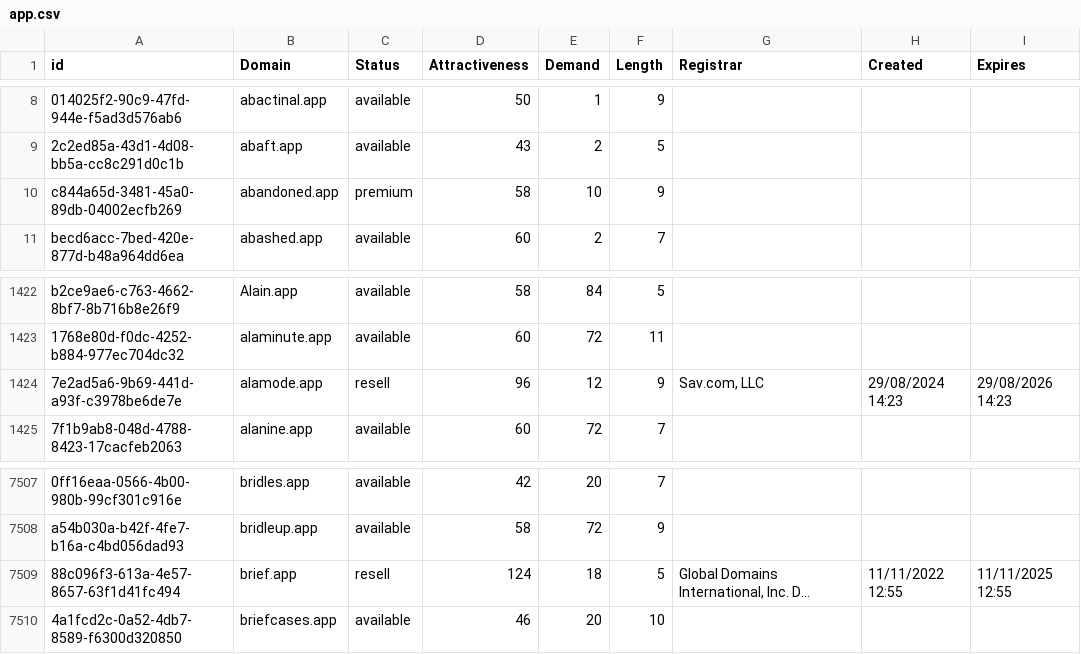
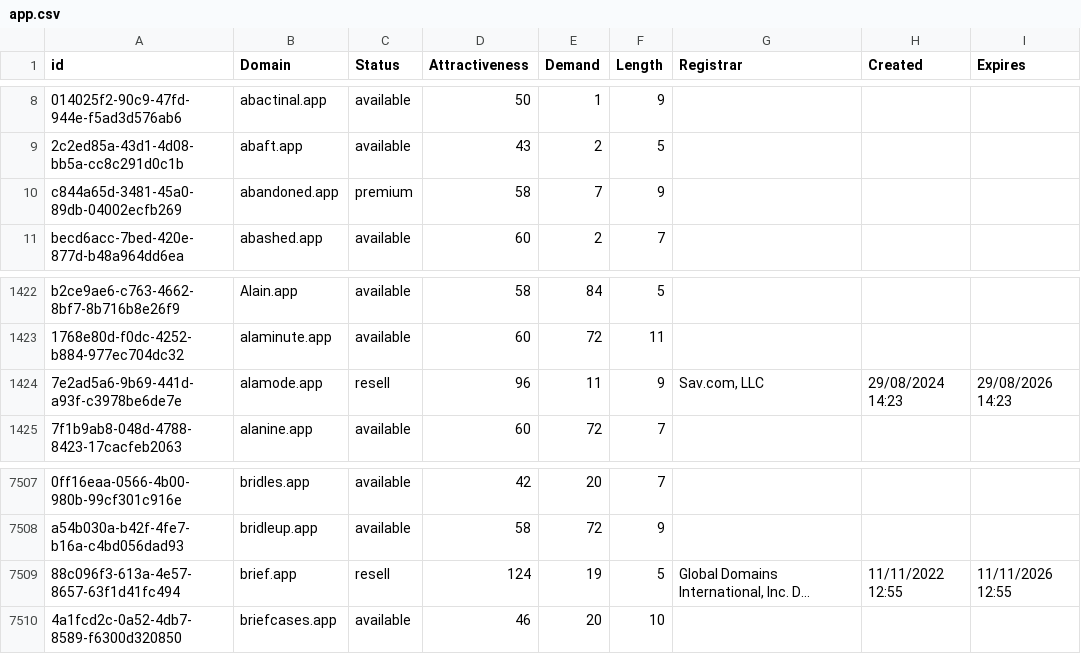
Before and after one commit to UniqueDomains/app-oneword-domains, a CSV file: app.csv, drawn as a sheet; only a part is shown, gaps mark what is left out; long unchanged cells end in …; the diff names each change by its address in the sheet, - before the commit and + after, or states it on an @@ line.

Commit message:
Domains update

```diff
--- a/app.csv
+++ b/app.csv
-E10 (Demand): 10
+E10 (Demand): 7
-E1424 (Demand): 12
+E1424 (Demand): 11
-E7509 (Demand): 18
+E7509 (Demand): 19
-I7509 (Expires): 11/11/2025 12:55
+I7509 (Expires): 11/11/2026 12:55
```
Also changed, not shown: 2 other files.
